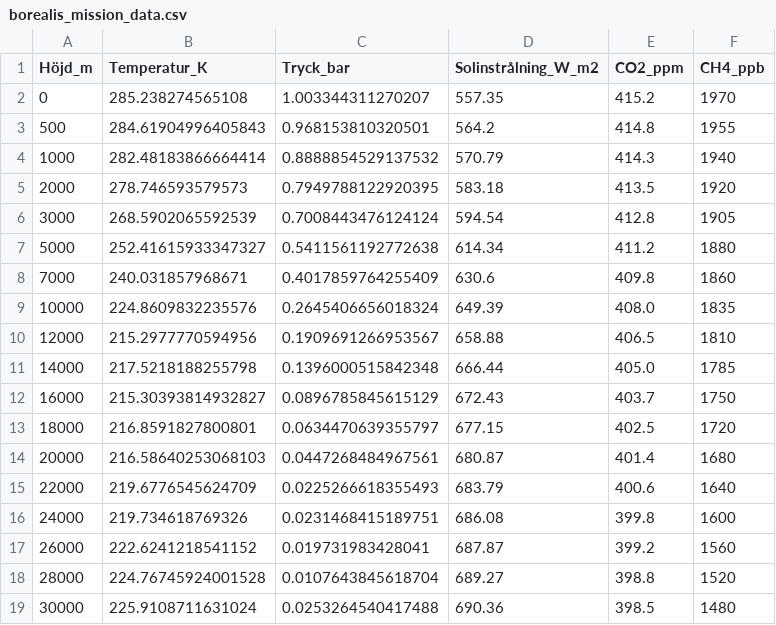
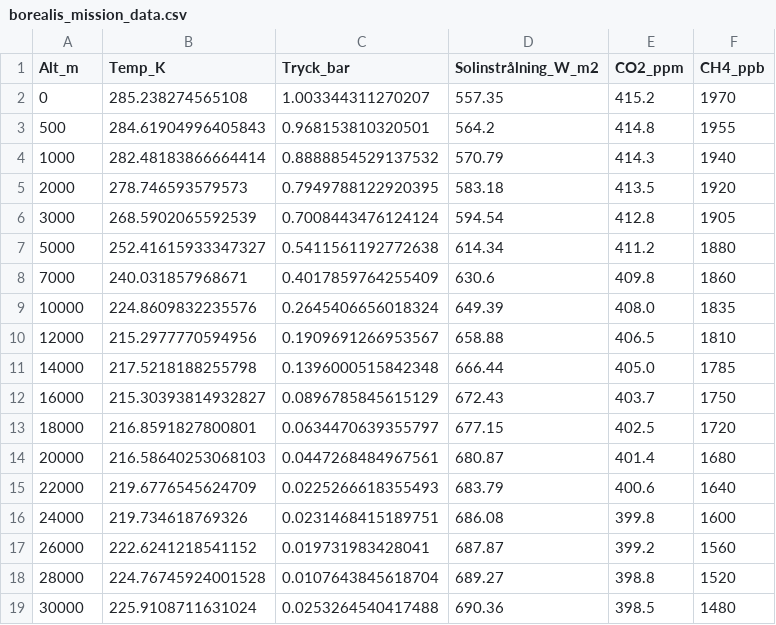
Before and after one commit to ZER0-cmd/BOREALIS-1, a CSV file: mission-data/borealis_mission_data.csv, drawn as a sheet.

Commit message:
Rename column 'Höjd_m' to 'Alt_m' in CSV file

```diff
--- a/mission-data/borealis_mission_data.csv
+++ b/mission-data/borealis_mission_data.csv
@@ -1,2 +1,2 @@
-Höjd_m,Temperatur_K,Tryck_bar,Solinstrålning_W_m2,CO2_ppm,CH4_ppb
+Alt_m,Temp_K,Tryck_bar,Solinstrålning_W_m2,CO2_ppm,CH4_ppb
 0,285.238274565108,1.003344311270207,557.35,415.2,1970
```
